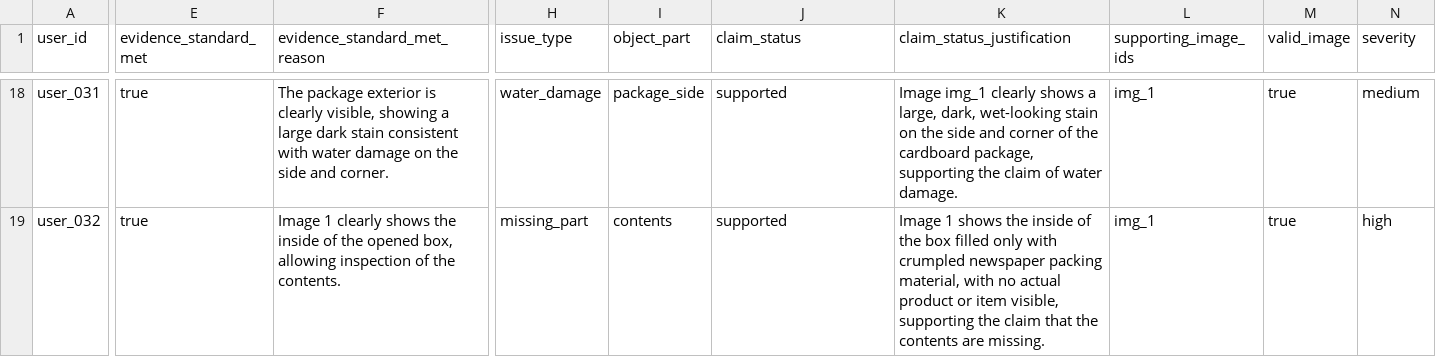
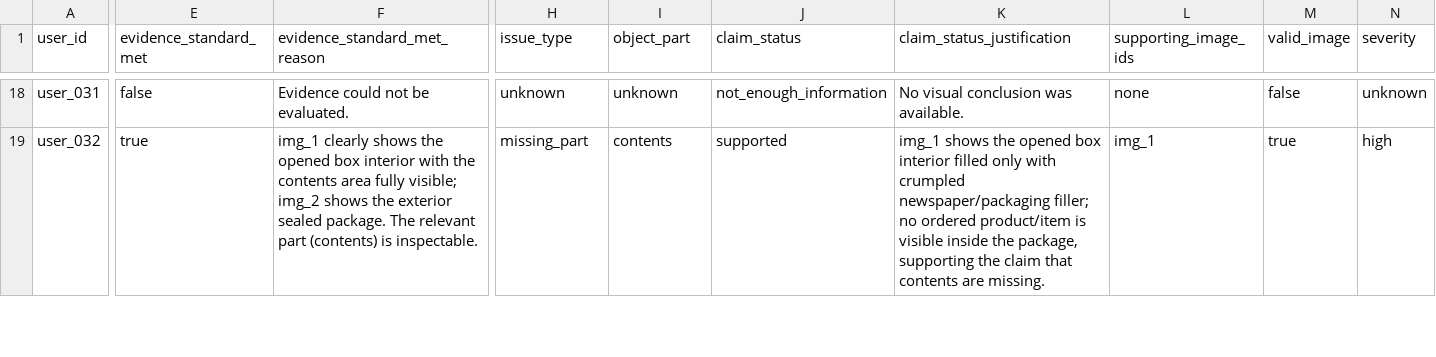
Before and after one commit to behzad62/hackerrank-orchestrate-june26, a CSV file: code/evaluation/sample_predictions.csv, drawn as a sheet; only a part is shown, gaps mark what is left out; the diff covers the shown part only; the diff names each change by its address in the sheet, - before the commit and + after, or states it on an @@ line.

```diff
--- a/code/evaluation/sample_predictions.csv
+++ b/code/evaluation/sample_predictions.csv
-E18 (evidence_standard_met): true
+E18 (evidence_standard_met): false
-F18 (evidence_standard_met_reason): The package exterior is clearly visible, showing a large dark stain consistent with water damage on the side and corner.
+F18 (evidence_standard_met_reason): Evidence could not be evaluated.
-H18 (issue_type): water_damage
+H18 (issue_type): unknown
-I18 (object_part): package_side
+I18 (object_part): unknown
-J18 (claim_status): supported
+J18 (claim_status): not_enough_information
-K18 (claim_status_justification): Image img_1 clearly shows a large, dark, wet-looking stain on the side and corner of the cardboard package, supporting the claim of water damage.
+K18 (claim_status_justification): No visual conclusion was available.
-L18 (supporting_image_ids): img_1
+L18 (supporting_image_ids): none
-M18 (valid_image): true
+M18 (valid_image): false
-N18 (severity): medium
+N18 (severity): unknown
-F19 (evidence_standard_met_reason): Image 1 clearly shows the inside of the opened box, allowing inspection of the contents.
+F19 (evidence_standard_met_reason): img_1 clearly shows the opened box interior with the contents area fully visible; img_2 shows the exterior sealed package. The relevant part (contents) is inspectable.
-K19 (claim_status_justification): Image 1 shows the inside of the box filled only with crumpled newspaper packing material, with no actual product or item visible, supporting the claim that the contents are…
+K19 (claim_status_justification): img_1 shows the opened box interior filled only with crumpled newspaper/packaging filler; no ordered product/item is visible inside the package, supporting the claim that contents are…
```
Also changed, not shown: 73 edited cells elsewhere in this file, 5 other files.
